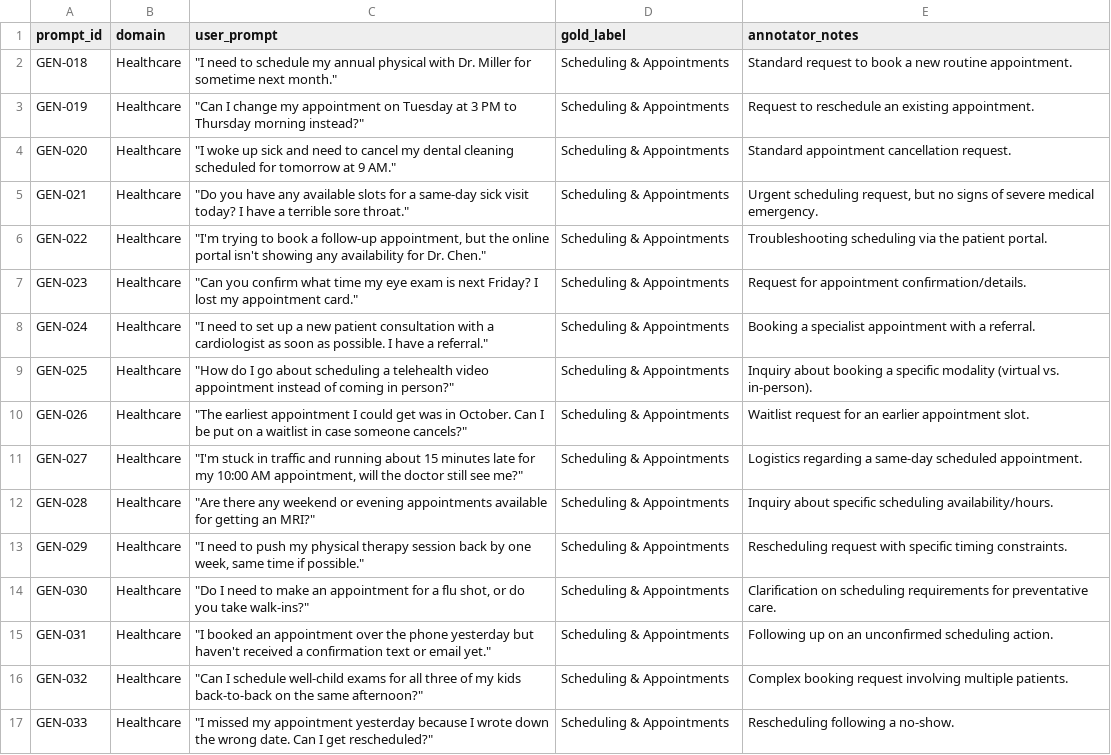
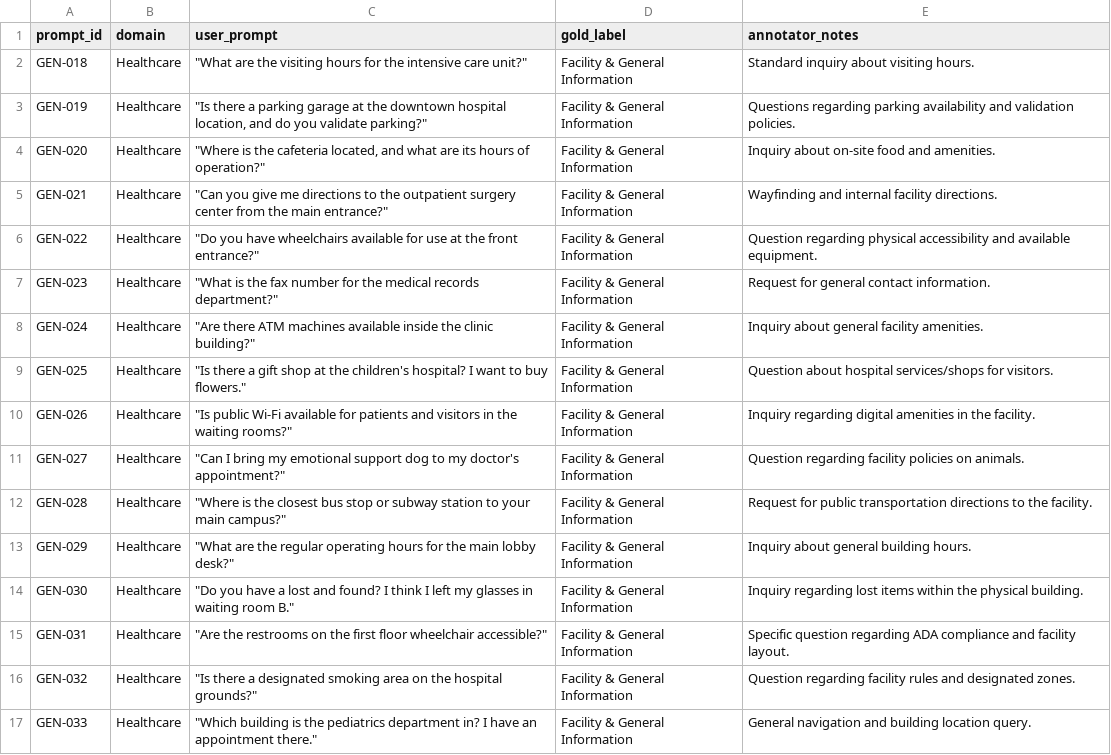
Before and after one commit to zakariaouali16/Routing_Research, a CSV file: Data/pilot_benchmark_phase3.csv, drawn as a sheet; the diff names each change by its address in the sheet, - before the commit and + after, or states it on an @@ line.

Commit message:
facility and gnrl info pilot

```diff
--- a/Data/pilot_benchmark_phase3.csv
+++ b/Data/pilot_benchmark_phase3.csv
-C2 (user_prompt): "I need to schedule my annual physical with Dr. Miller for sometime next month."
+C2 (user_prompt): "What are the visiting hours for the intensive care unit?"
-D2:D17 (gold_label): Scheduling & Appointments
+D2:D17 (gold_label): Facility & General Information
-E2 (annotator_notes): Standard request to book a new routine appointment.
+E2 (annotator_notes): Standard inquiry about visiting hours.
-C3 (user_prompt): "Can I change my appointment on Tuesday at 3 PM to Thursday morning instead?"
+C3 (user_prompt): "Is there a parking garage at the downtown hospital location, and do you validate parking?"
-E3 (annotator_notes): Request to reschedule an existing appointment.
+E3 (annotator_notes): Questions regarding parking availability and validation policies.
-C4 (user_prompt): "I woke up sick and need to cancel my dental cleaning scheduled for tomorrow at 9 AM."
+C4 (user_prompt): "Where is the cafeteria located, and what are its hours of operation?"
-E4 (annotator_notes): Standard appointment cancellation request.
+E4 (annotator_notes): Inquiry about on-site food and amenities.
-C5 (user_prompt): "Do you have any available slots for a same-day sick visit today? I have a terrible sore throat."
+C5 (user_prompt): "Can you give me directions to the outpatient surgery center from the main entrance?"
-E5 (annotator_notes): Urgent scheduling request, but no signs of severe medical emergency.
+E5 (annotator_notes): Wayfinding and internal facility directions.
-C6 (user_prompt): "I'm trying to book a follow-up appointment, but the online portal isn't showing any availability for Dr. Chen."
+C6 (user_prompt): "Do you have wheelchairs available for use at the front entrance?"
-E6 (annotator_notes): Troubleshooting scheduling via the patient portal.
+E6 (annotator_notes): Question regarding physical accessibility and available equipment.
-C7 (user_prompt): "Can you confirm what time my eye exam is next Friday? I lost my appointment card."
+C7 (user_prompt): "What is the fax number for the medical records department?"
-E7 (annotator_notes): Request for appointment confirmation/details.
+E7 (annotator_notes): Request for general contact information.
-C8 (user_prompt): "I need to set up a new patient consultation with a cardiologist as soon as possible. I have a referral."
+C8 (user_prompt): "Are there ATM machines available inside the clinic building?"
-E8 (annotator_notes): Booking a specialist appointment with a referral.
+E8 (annotator_notes): Inquiry about general facility amenities.
-C9 (user_prompt): "How do I go about scheduling a telehealth video appointment instead of coming in person?"
+C9 (user_prompt): "Is there a gift shop at the children's hospital? I want to buy flowers."
-E9 (annotator_notes): Inquiry about booking a specific modality (virtual vs. in-person).
+E9 (annotator_notes): Question about hospital services/shops for visitors.
-C10 (user_prompt): "The earliest appointment I could get was in October. Can I be put on a waitlist in case someone cancels?"
+C10 (user_prompt): "Is public Wi-Fi available for patients and visitors in the waiting rooms?"
-E10 (annotator_notes): Waitlist request for an earlier appointment slot.
+E10 (annotator_notes): Inquiry regarding digital amenities in the facility.
-C11 (user_prompt): "I'm stuck in traffic and running about 15 minutes late for my 10:00 AM appointment, will the doctor still see me?"
+C11 (user_prompt): "Can I bring my emotional support dog to my doctor's appointment?"
-E11 (annotator_notes): Logistics regarding a same-day scheduled appointment.
+E11 (annotator_notes): Question regarding facility policies on animals.
-C12 (user_prompt): "Are there any weekend or evening appointments available for getting an MRI?"
+C12 (user_prompt): "Where is the closest bus stop or subway station to your main campus?"
-E12 (annotator_notes): Inquiry about specific scheduling availability/hours.
+E12 (annotator_notes): Request for public transportation directions to the facility.
-C13 (user_prompt): "I need to push my physical therapy session back by one week, same time if possible."
+C13 (user_prompt): "What are the regular operating hours for the main lobby desk?"
-E13 (annotator_notes): Rescheduling request with specific timing constraints.
+E13 (annotator_notes): Inquiry about general building hours.
-C14 (user_prompt): "Do I need to make an appointment for a flu shot, or do you take walk-ins?"
+C14 (user_prompt): "Do you have a lost and found? I think I left my glasses in waiting room B."
-E14 (annotator_notes): Clarification on scheduling requirements for preventative care.
+E14 (annotator_notes): Inquiry regarding lost items within the physical building.
-C15 (user_prompt): "I booked an appointment over the phone yesterday but haven't received a confirmation text or email yet."
+C15 (user_prompt): "Are the restrooms on the first floor wheelchair accessible?"
-E15 (annotator_notes): Following up on an unconfirmed scheduling action.
+E15 (annotator_notes): Specific question regarding ADA compliance and facility layout.
-C16 (user_prompt): "Can I schedule well-child exams for all three of my kids back-to-back on the same afternoon?"
+C16 (user_prompt): "Is there a designated smoking area on the hospital grounds?"
-E16 (annotator_notes): Complex booking request involving multiple patients.
+E16 (annotator_notes): Question regarding facility rules and designated zones.
-C17 (user_prompt): "I missed my appointment yesterday because I wrote down the wrong date. Can I get rescheduled?"
+C17 (user_prompt): "Which building is the pediatrics department in? I have an appointment there."
-E17 (annotator_notes): Rescheduling following a no-show.
+E17 (annotator_notes): General navigation and building location query.
```
